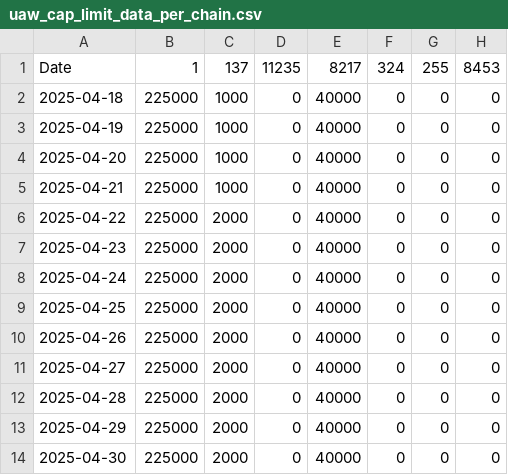
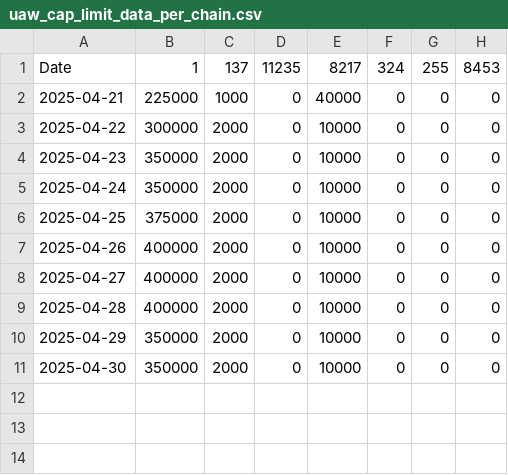
Before and after one commit to kgen-protocol/static_values, a CSV file: uaw_cap_limit_data_per_chain.csv, drawn as a sheet.

Commit message:
Update uaw_cap_limit_data_per_chain.csv
Updated 22 to 30-Apr. Will start Ludo Firebase from today. Lower the Klaytn from 40 to 10k as it's not working.

```diff
--- a/uaw_cap_limit_data_per_chain.csv
+++ b/uaw_cap_limit_data_per_chain.csv
@@ -1,14 +1,11 @@
 Date,1,137,11235,8217,324,255,8453
-2025-04-18, 225000,1000,0,40000,0,0,0
-2025-04-19, 225000,1000,0,40000,0,0,0
-2025-04-20, 225000,1000,0,40000,0,0,0
 2025-04-21, 225000,1000,0,40000,0,0,0
-2025-04-22, 225000,2000,0,40000,0,0,0
-2025-04-23, 225000,2000,0,40000,0,0,0
-2025-04-24, 225000,2000,0,40000,0,0,0
-2025-04-25, 225000,2000,0,40000,0,0,0
-2025-04-26, 225000,2000,0,40000,0,0,0
-2025-04-27, 225000,2000,0,40000,0,0,0
-2025-04-28, 225000,2000,0,40000,0,0,0
-2025-04-29, 225000,2000,0,40000,0,0,0
-2025-04-30, 225000,2000,0,40000,0,0,0
+2025-04-22, 300000,2000,0,10000,0,0,0
+2025-04-23, 350000,2000,0,10000,0,0,0
+2025-04-24, 350000,2000,0,10000,0,0,0
+2025-04-25, 375000,2000,0,10000,0,0,0
+2025-04-26, 400000,2000,0,10000,0,0,0
+2025-04-27, 400000,2000,0,10000,0,0,0
+2025-04-28, 400000,2000,0,10000,0,0,0
+2025-04-29, 350000,2000,0,10000,0,0,0
+2025-04-30, 350000,2000,0,10000,0,0,0
```
